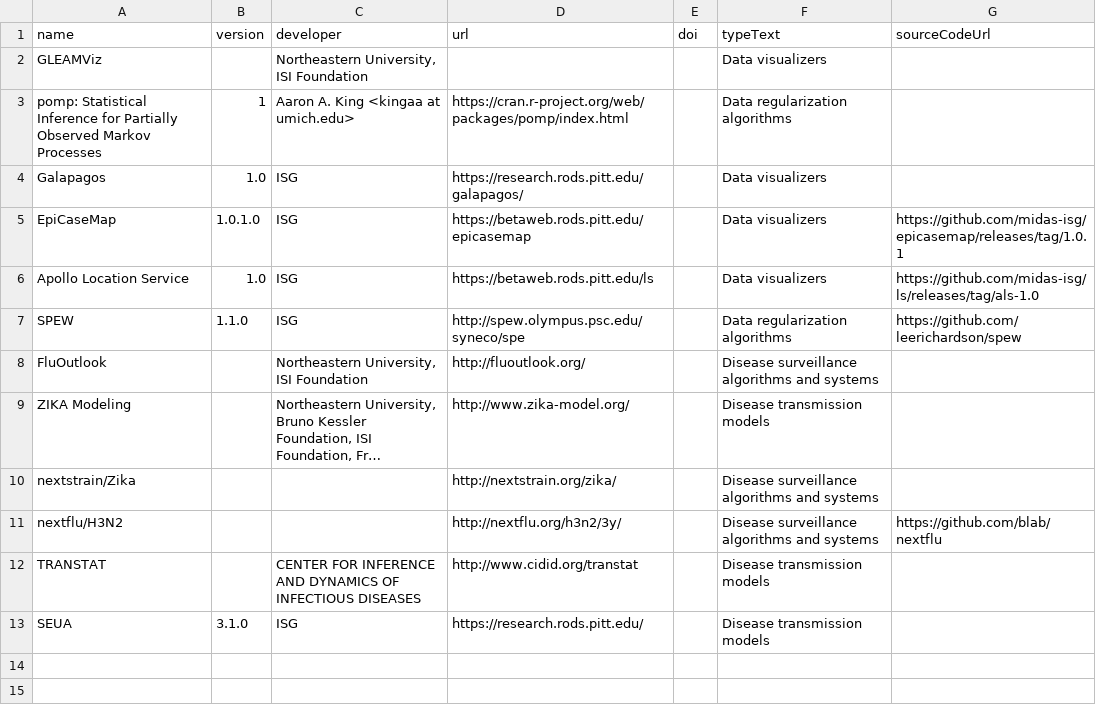
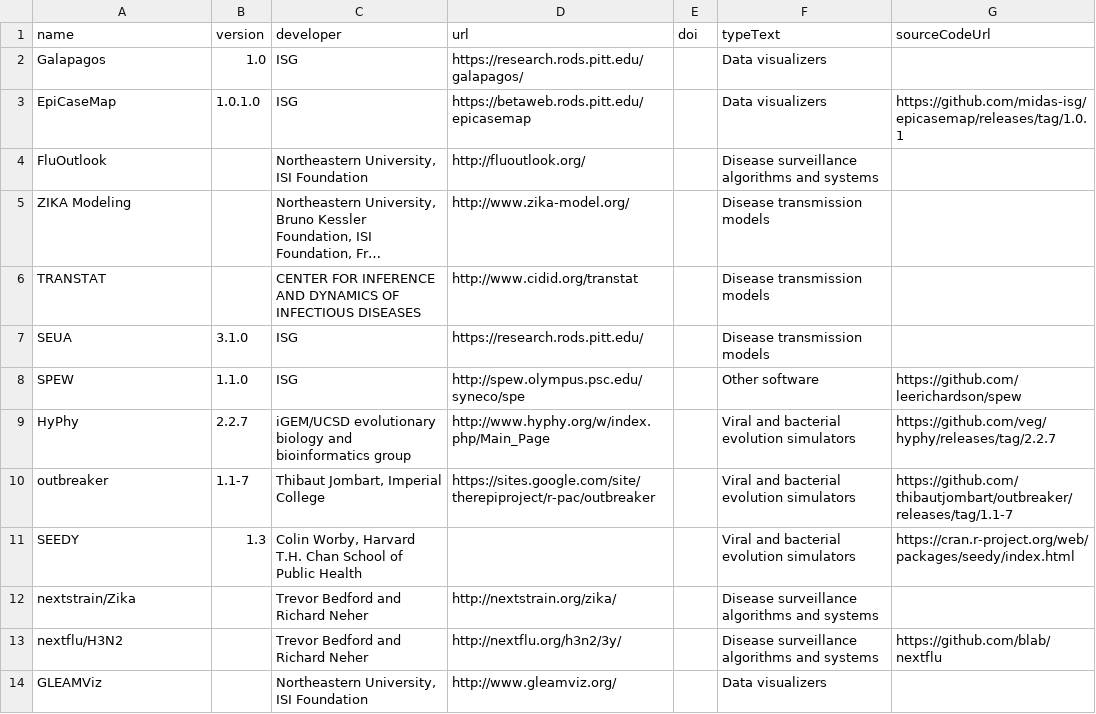
Before and after one commit to midas-isg/digital-commons, a CSV file: src/main/resources/data/Software.csv, drawn as a sheet; long unchanged cells end in …; removed rows and columns are numbered as before the commit, all else as after; the diff names each change by its address in the sheet, - before the commit and + after, or states it on an @@ line.

```diff
--- a/src/main/resources/data/Software.csv
+++ b/src/main/resources/data/Software.csv
-row 2: GLEAMViz |  | Northeastern University, ISI Foundation |  |  | Data visualizers
-row 3: pomp: Statistical Inference for Partially Observed Markov Processes | 1 | Aaron A. King <kingaa at umich.edu> | https://cran.r-project.org/web/packages/pomp/index.html |  | Data regularization algorithms
-row 6: Apollo Location Service | 1.0 | ISG | https://betaweb.rods.pitt.edu/ls |  | Data visualizers | https://github.com/midas-isg/ls/releases/tag/als-1.0
-row 7: SPEW | 1.1.0 | ISG | http://spew.olympus.psc.edu/syneco/spe |  | Data regularization algorithms | https://github.com/leerichardson/spew
-row 10: nextstrain/Zika |  |  | http://nextstrain.org/zika/ |  | Disease surveillance algorithms and systems
-row 11: nextflu/H3N2 |  |  | http://nextflu.org/h3n2/3y/ |  | Disease surveillance algorithms and systems | https://github.com/blab/nextflu
+row 8: SPEW | 1.1.0 | ISG | http://spew.olympus.psc.edu/syneco/spe |  | Other software | https://github.com/leerichardson/spew
+row 9: HyPhy | 2.2.7 | iGEM/UCSD evolutionary biology and bioinformatics group | http://www.hyphy.org/w/index.php/Main_Page |  | Viral and bacterial evolution simulators | https://github.com/veg/hyphy/releases/tag/2.2.7
+row 10: outbreaker | 1.1-7 | Thibaut Jombart, Imperial College | https://sites.google.com/site/therepiproject/r-pac/outbreaker |  | Viral and bacterial evolution simulators | https://github.com/thibautjombart/outbreaker/releases/tag/1.1-7
+row 11: SEEDY | 1.3 | Colin Worby, Harvard T.H. Chan School of Public Health |  |  | Viral and bacterial evolution simulators | https://cran.r-project.org/web/packages/seedy/index.html
+row 12: nextstrain/Zika |  | Trevor Bedford and Richard Neher | http://nextstrain.org/zika/ |  | Disease surveillance algorithms and systems
+row 13: nextflu/H3N2 |  | Trevor Bedford and Richard Neher | http://nextflu.org/h3n2/3y/ |  | Disease surveillance algorithms and systems | https://github.com/blab/nextflu
+row 14: GLEAMViz |  | Northeastern University, ISI Foundation | http://www.gleamviz.org/ |  | Data visualizers
```
Also changed, not shown: src/main/resources/data/DataAugmentedPublications.csv, 7 other files.
